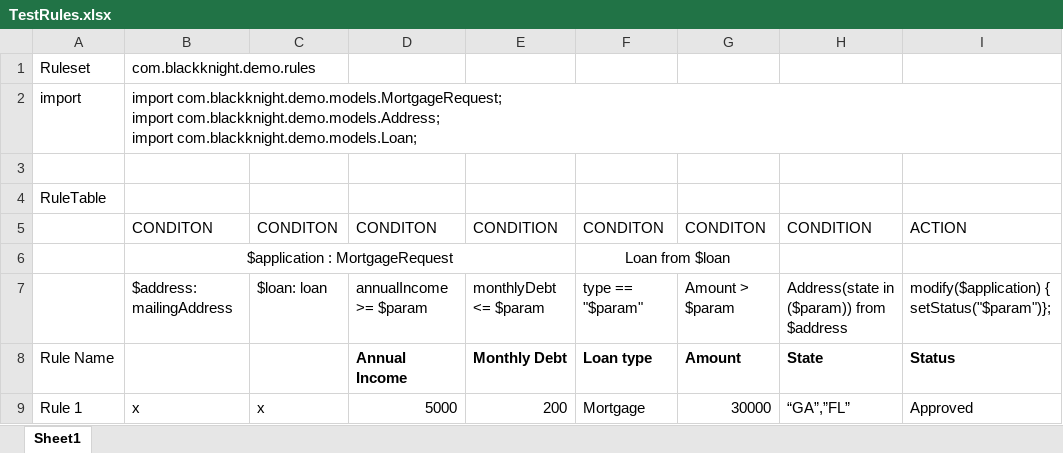
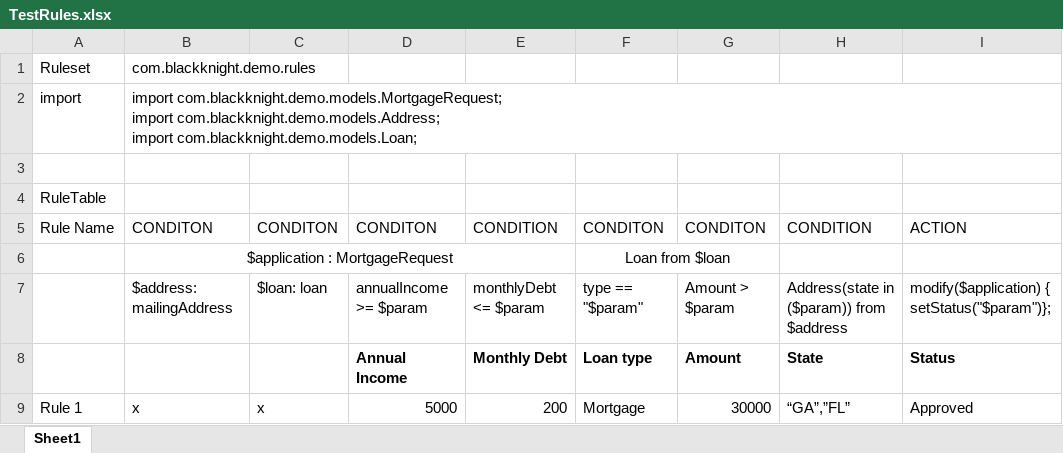
Before and after one commit to arunhari82/DMNRulesDemo, an Excel workbook: src/main/resources/com/blackknightdemo/dmnrulesdemo/TestRules.xlsx, sheet Sheet1, drawn as a sheet; values as stored, in another font and other column widths than the file's, no borders; the diff names each change by its address in the sheet, - before the commit and + after, or states it on an @@ line.

Commit message:
Uploaded 06-Aug-2021 10:18:57 {/src/main/resources/com/blackknightdemo/dmnrulesdemo/TestRules.xlsx}

```diff
--- a/src/main/resources/com/blackknightdemo/dmnrulesdemo/TestRules.xlsx (sheet Sheet1)
+++ b/src/main/resources/com/blackknightdemo/dmnrulesdemo/TestRules.xlsx (sheet Sheet1)
-A5: (empty)
+A5: Rule Name
-A8: Rule Name
+A8: (empty)
```
